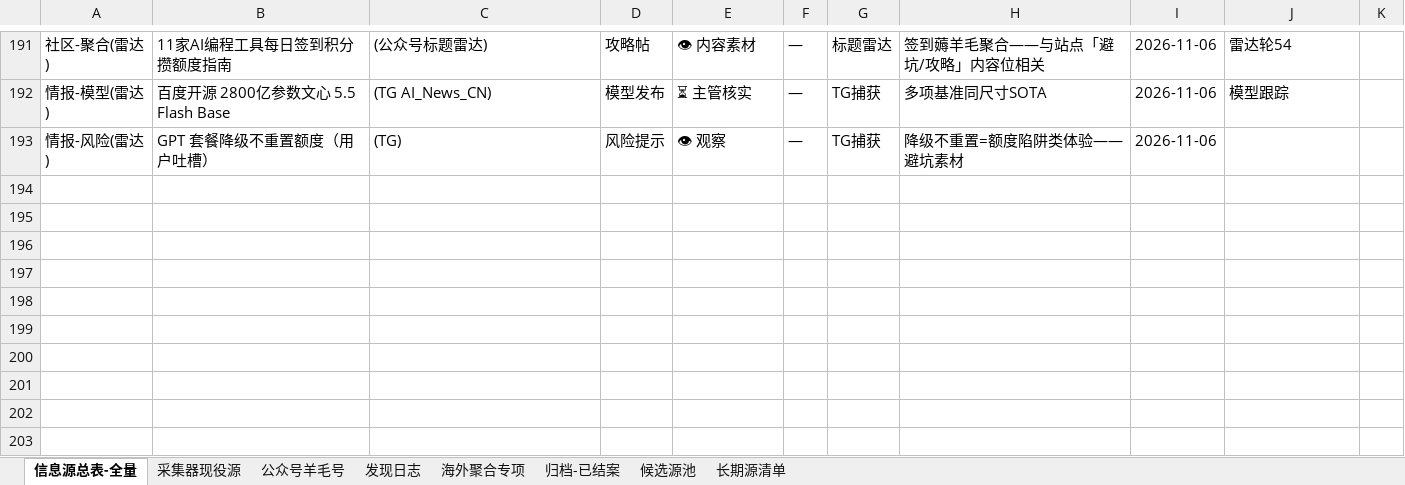
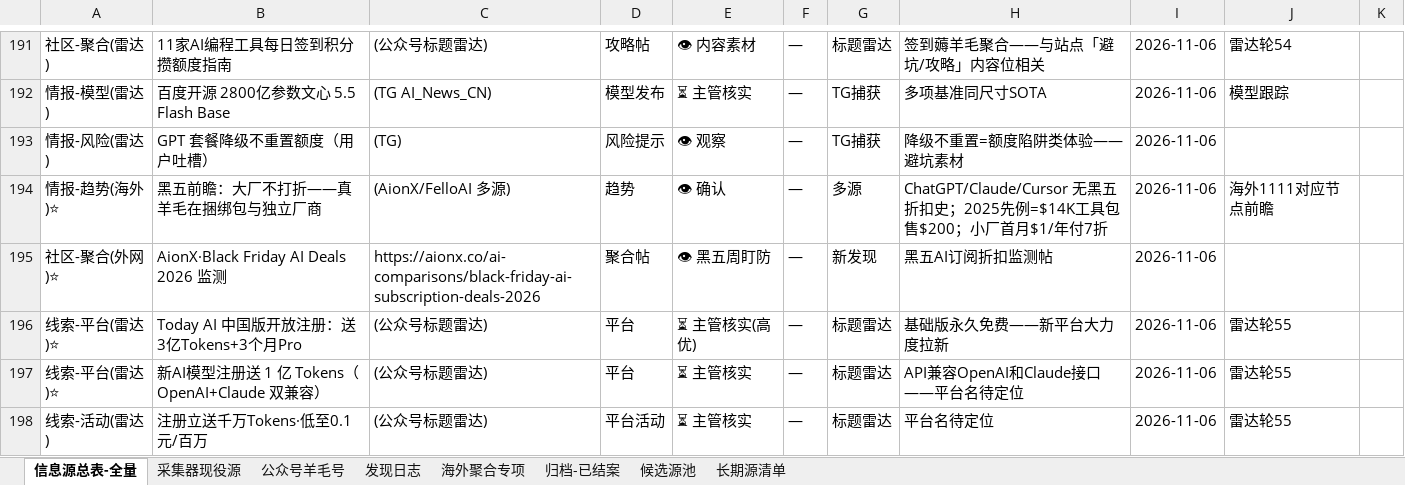
Before and after one commit to KJAI123/tokenmost, an Excel workbook: data-research/信息源总表-全量版.xlsx, sheet 信息源总表-全量, drawn as a sheet; only a part is shown, gaps mark what is left out; values as stored, in another font and other column widths than the file's, no borders; the diff names each change by its address in the sheet, - before the commit and + after, or states it on an @@ line.

```diff
--- a/data-research/信息源总表-全量版.xlsx (sheet 信息源总表-全量)
+++ b/data-research/信息源总表-全量版.xlsx (sheet 信息源总表-全量)
+row 194: 情报-趋势(海外)⭐ | 黑五前瞻：大厂不打折——真羊毛在捆绑包与独立厂商 | (AionX/FelloAI 多源) | 趋势 | 👁 确认 | — | 多源 | ChatGPT/Claude/Cursor 无黑五折扣史；2025先例=$14K工具包售$200；小厂首月$1/年付7折 | 2026-11-06 | 海外1111对应节点前瞻
+row 195: 社区-聚合(外网)⭐ | AionX·Black Friday AI Deals 2026 监测 | https://aionx.co/ai-comparisons/black-friday-ai-subscription-deals-2026 | 聚合帖 | 👁 黑五周盯防 | — | 新发现 | 黑五AI订阅折扣监测帖 | 2026-11-06
+row 196: 线索-平台(雷达)⭐ | Today AI 中国版开放注册：送3亿Tokens+3个月Pro | (公众号标题雷达) | 平台 | ⏳ 主管核实(高优) | — | 标题雷达 | 基础版永久免费——新平台大力度拉新 | 2026-11-06 | 雷达轮55
+row 197: 线索-平台(雷达)⭐ | 新AI模型注册送 1 亿 Tokens（OpenAI+Claude 双兼容） | (公众号标题雷达) | 平台 | ⏳ 主管核实 | — | 标题雷达 | API兼容OpenAI和Claude接口——平台名待定位 | 2026-11-06 | 雷达轮55
+row 198: 线索-活动(雷达) | 注册立送千万Tokens·低至0.1元/百万 | (公众号标题雷达) | 平台活动 | ⏳ 主管核实 | — | 标题雷达 | 平台名待定位 | 2026-11-06 | 雷达轮55
```
Also changed, not shown: sheet 发现日志, sheet 公众号羊毛号, 8 other files.
